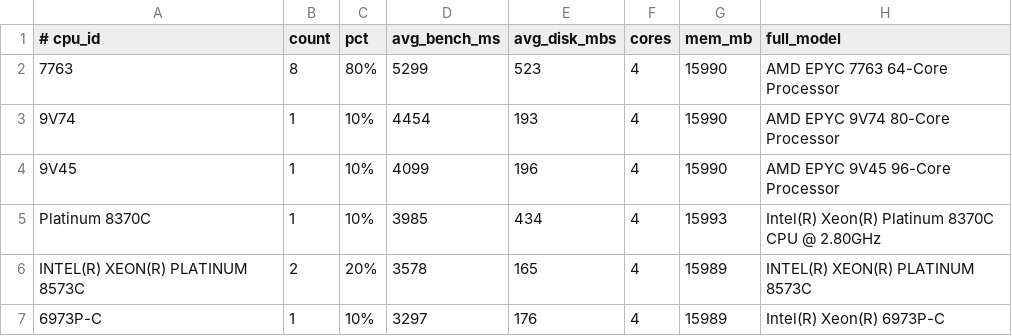
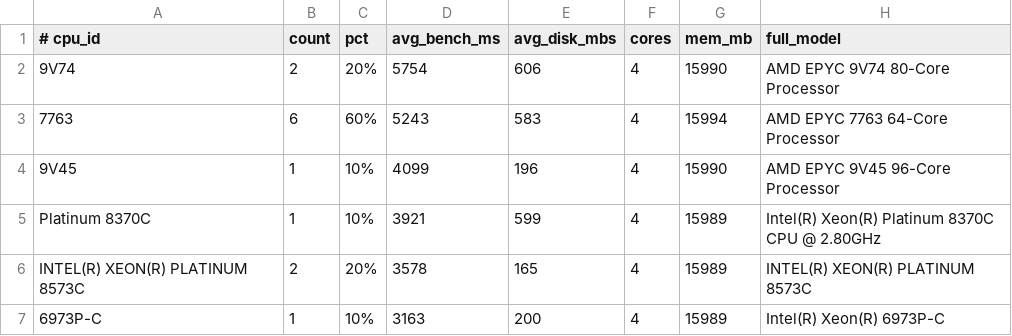
Before and after one commit to davdhacs/speedracer, a TSV file: runner-pool.tsv, drawn as a sheet.

```diff
--- a/runner-pool.tsv
+++ b/runner-pool.tsv
@@ -1,7 +1,7 @@
 # cpu_id	count	pct	avg_bench_ms	avg_disk_mbs	cores	mem_mb	full_model
-7763	8	80%	5299	523	4	15990	AMD EPYC 7763 64-Core Processor
-9V74	1	10%	4454	193	4	15990	AMD EPYC 9V74 80-Core Processor
+9V74	2	20%	5754	606	4	15990	AMD EPYC 9V74 80-Core Processor
+7763	6	60%	5243	583	4	15994	AMD EPYC 7763 64-Core Processor
 9V45	1	10%	4099	196	4	15990	AMD EPYC 9V45 96-Core Processor
-Platinum 8370C	1	10%	3985	434	4	15993	Intel(R) Xeon(R) Platinum 8370C CPU @ 2.80GHz
+Platinum 8370C	1	10%	3921	599	4	15989	Intel(R) Xeon(R) Platinum 8370C CPU @ 2.80GHz
 INTEL(R) XEON(R) PLATINUM 8573C	2	20%	3578	165	4	15989	INTEL(R) XEON(R) PLATINUM 8573C
-6973P-C	1	10%	3297	176	4	15989	Intel(R) Xeon(R) 6973P-C
+6973P-C	1	10%	3163	200	4	15989	Intel(R) Xeon(R) 6973P-C
```
